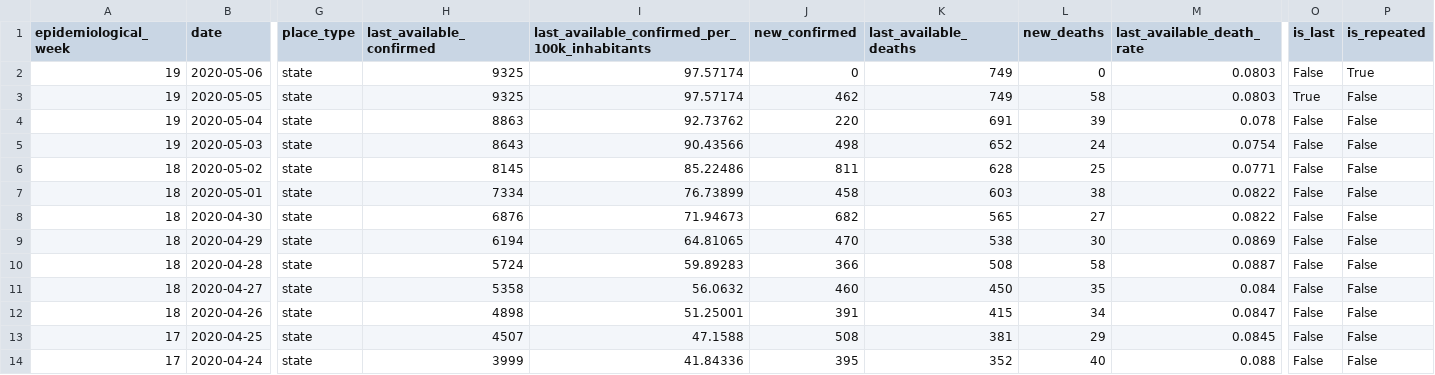
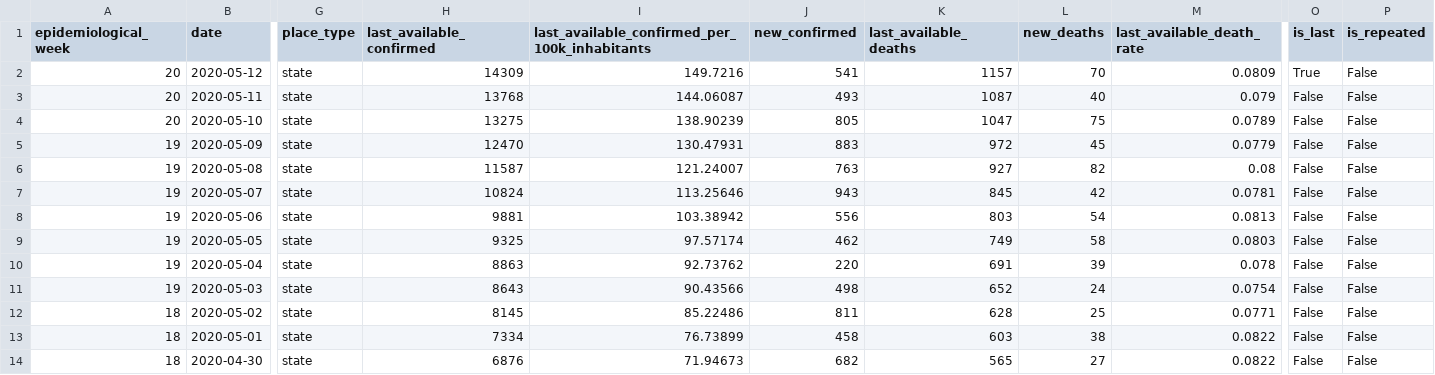
Before and after one commit to joseivson/analysis_covid19_paulista_pe, a CSV file: data/covid19-pernambuco.csv, drawn as a sheet; only a part is shown, gaps mark what is left out; the shorter side is filled out with more unchanged rows; addresses are those after the commit; rows hold the shown columns only; the diff names each change by its address in the sheet, - before the commit and + after, or states it on an @@ line.

```diff
--- a/data/covid19-pernambuco.csv
+++ b/data/covid19-pernambuco.csv
+row 2: 20 | 2020-05-12 | state | 14309 | 149.7216 | 541 | 1157 | 70 | 0.0809 | True | False
+row 3: 20 | 2020-05-11 | state | 13768 | 144.06087 | 493 | 1087 | 40 | 0.079 | False | False
+row 4: 20 | 2020-05-10 | state | 13275 | 138.90239 | 805 | 1047 | 75 | 0.0789 | False | False
+row 5: 19 | 2020-05-09 | state | 12470 | 130.47931 | 883 | 972 | 45 | 0.0779 | False | False
+row 6: 19 | 2020-05-08 | state | 11587 | 121.24007 | 763 | 927 | 82 | 0.08 | False | False
+row 7: 19 | 2020-05-07 | state | 10824 | 113.25646 | 943 | 845 | 42 | 0.0781 | False | False
-H8 (last_available_confirmed): 9325
+H8 (last_available_confirmed): 9881
-I8: 97.57174
+I8: 103.38942
-J8 (new_confirmed): 0
+J8 (new_confirmed): 556
-K8 (last_available_deaths): 749
+K8 (last_available_deaths): 803
-L8 (new_deaths): 0
+L8 (new_deaths): 54
-M8 (last_available_death_rate): 0.0803
+M8 (last_available_death_rate): 0.0813
-P8 (is_repeated): True
+P8 (is_repeated): False
-O9 (is_last): True
+O9 (is_last): False
```
Also changed, not shown: data/covid19-paulista.csv, data/covid19-recife.csv, 55 other files.
